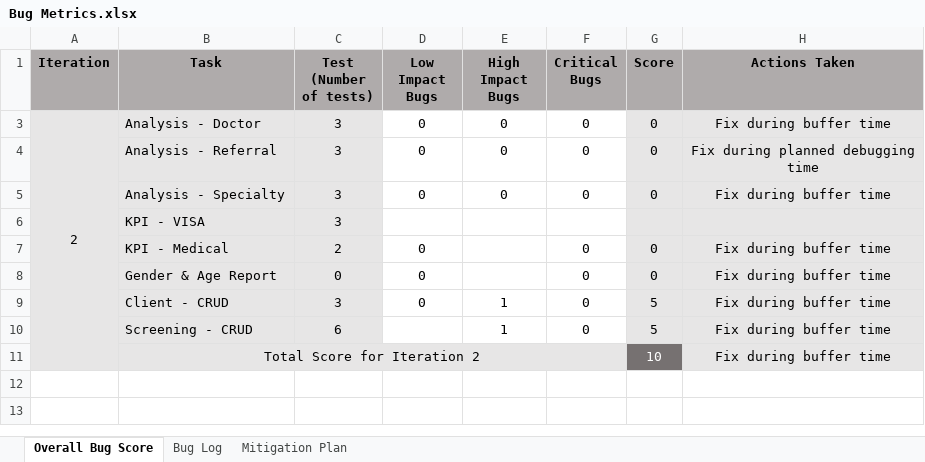
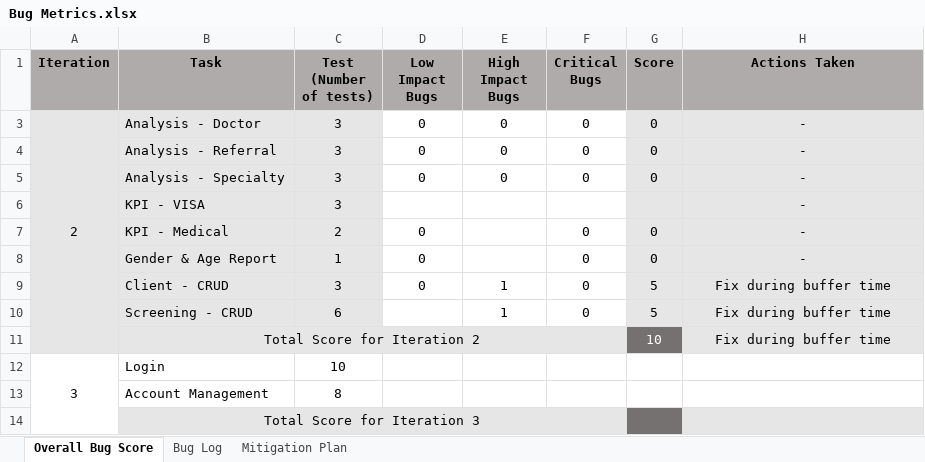
Before and after one commit to seankwok/Ulink, an Excel workbook: Documentation/Metrics/Bug Metrics/Bug Metrics.xlsx, sheet Overall Bug Score, drawn as a sheet; values as stored, in another font and other column widths than the file's, no borders; conditional formats not drawn; the diff names each change by its address in the sheet, - before the commit and + after, or states it on an @@ line.

Commit message:
Update test cases for login and screenings
- includes part of testing result for login
- updated iter 3 test cases since not doing regression

```diff
--- a/Documentation/Metrics/Bug Metrics/Bug Metrics.xlsx (sheet Overall Bug Score)
+++ b/Documentation/Metrics/Bug Metrics/Bug Metrics.xlsx (sheet Overall Bug Score)
-H3 (Actions Taken): Fix during buffer time
+H3 (Actions Taken): -
-H4 (Actions Taken): Fix during planned debugging time
+H4 (Actions Taken): -
-H5 (Actions Taken): Fix during buffer time
+H5 (Actions Taken): -
-H6 (Actions Taken): (empty)
+H6 (Actions Taken): -
-H7:H8 (Actions Taken): Fix during buffer time
+H7:H8 (Actions Taken): -
-C8 (Test (Number of tests)): 0
+C8 (Test (Number of tests)): 1
+row 12: 3 | Login | 10
+row 13:  | Account Management | 8
+row 14:  | Total Score for Iteration 3
```
Also changed, not shown: sheet Bug Log, Test Cases/Iteration 3/Iteration 3 Test Cases.xlsx, 2 other files.
